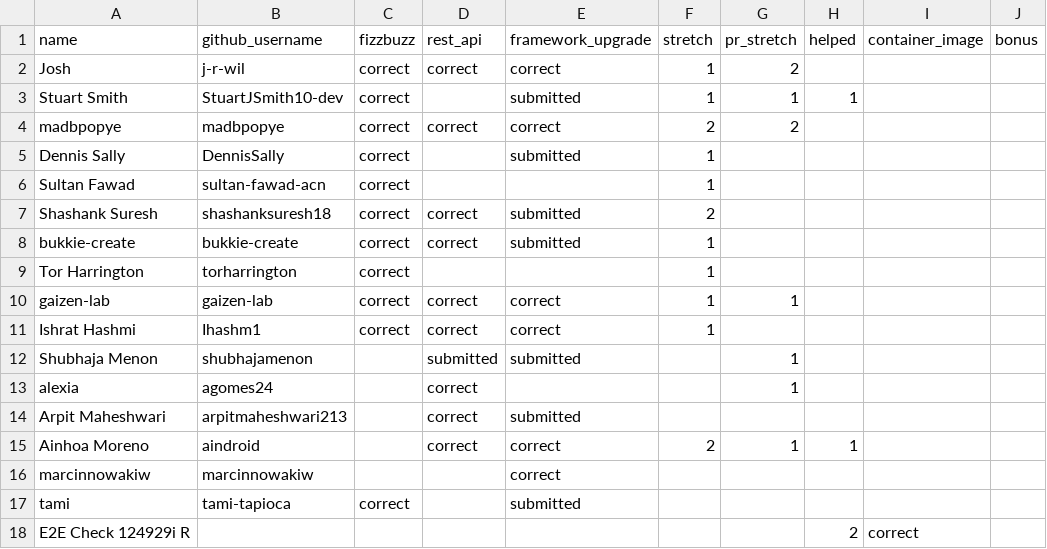
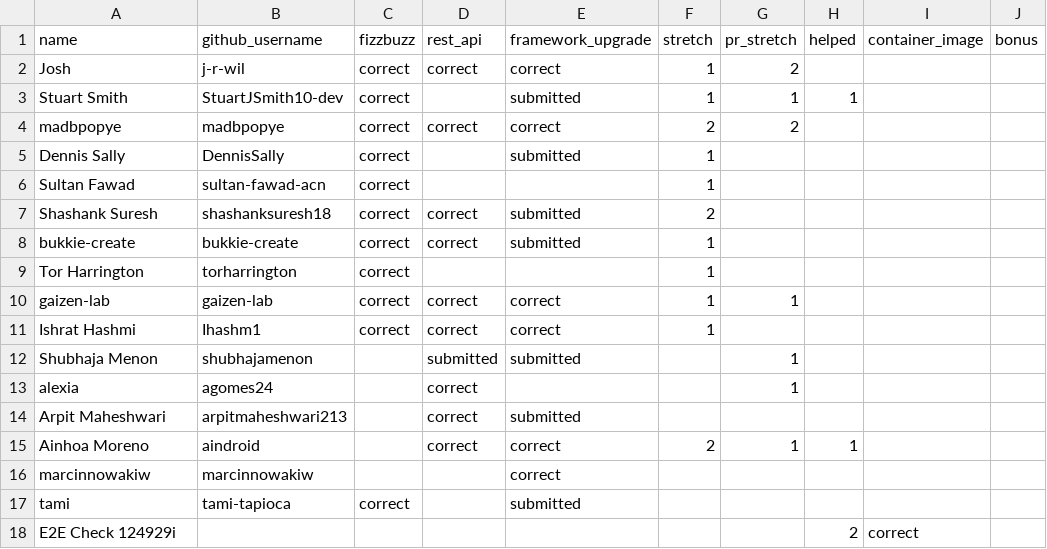
Before and after one commit to 01Gibbs/leaderboard-sandbox, a CSV file: participants.csv, drawn as a sheet.

```diff
--- a/participants.csv
+++ b/participants.csv
@@ -17,2 +17,2 @@ marcinnowakiw,marcinnowakiw,,,correct,,,,,
 tami,tami-tapioca,correct,,submitted,,,,,
-E2E Check 124929i R,,,,,,,2,correct,
+E2E Check 124929i,,,,,,,2,correct,
```
Also changed, not shown: 1 other file.
